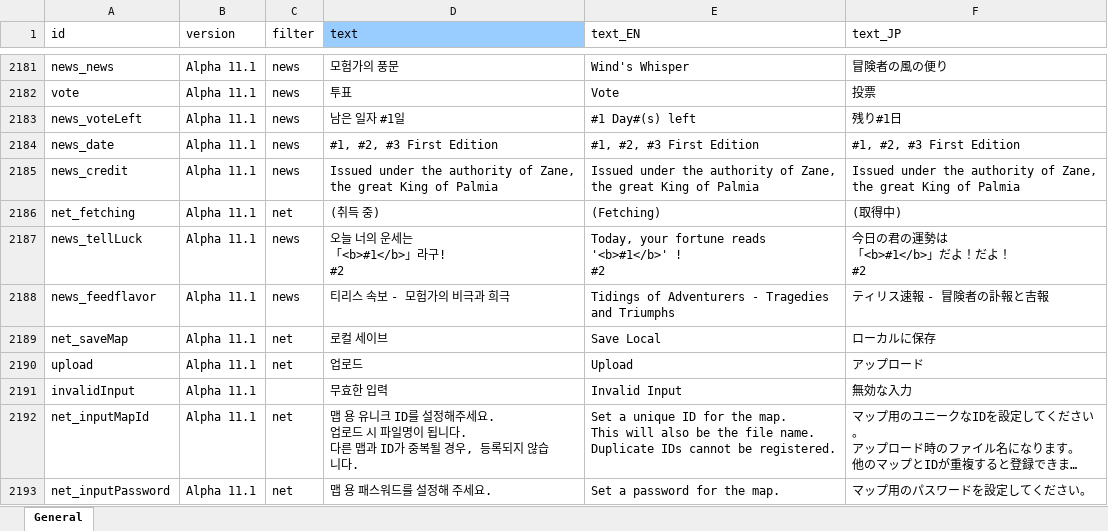
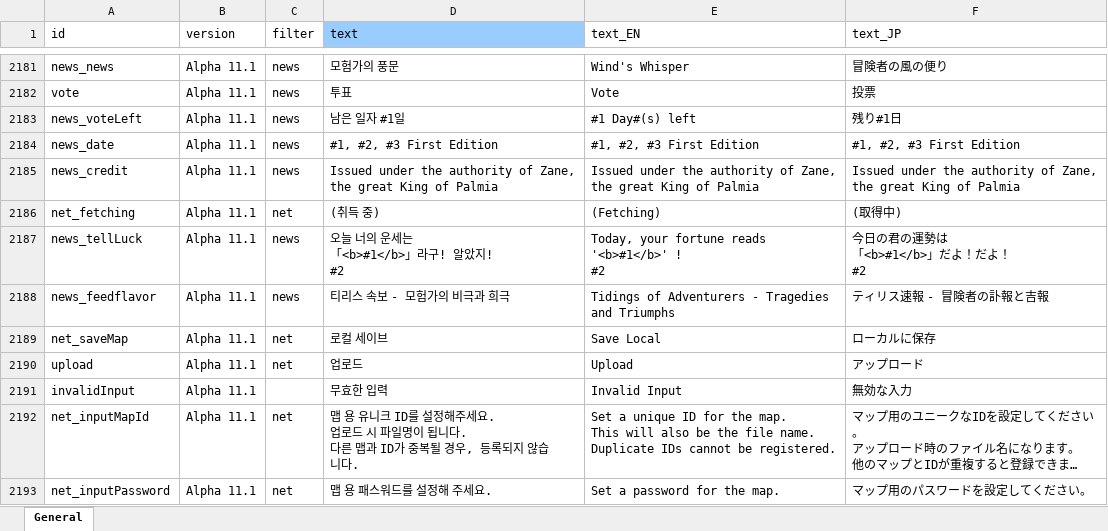
Before and after one commit to cinornu/Elin_KR, an Excel workbook: Mod_Korean/Lang/KR/Game/General.xlsx, sheet General, drawn as a sheet; only a part is shown, gaps mark what is left out; long unchanged cells end in …; values as stored, in another font and other column widths than the file's, no borders; charts and pictures not drawn; ↵ is a line break in a cell; the diff names each change by its address in the sheet, - before the commit and + after, or states it on an @@ line.

```diff
--- a/Mod_Korean/Lang/KR/Game/General.xlsx (sheet General)
+++ b/Mod_Korean/Lang/KR/Game/General.xlsx (sheet General)
-D2187 (text): 오늘 너의 운세는 ↵ 「<b>#1</b>」라구! ↵ #2
+D2187 (text): 오늘 너의 운세는 ↵ 「<b>#1</b>」라구! 알았지! ↵ #2
```
Also changed, not shown: Mod_Korean/Lang/KR/Game/List.xlsx.
